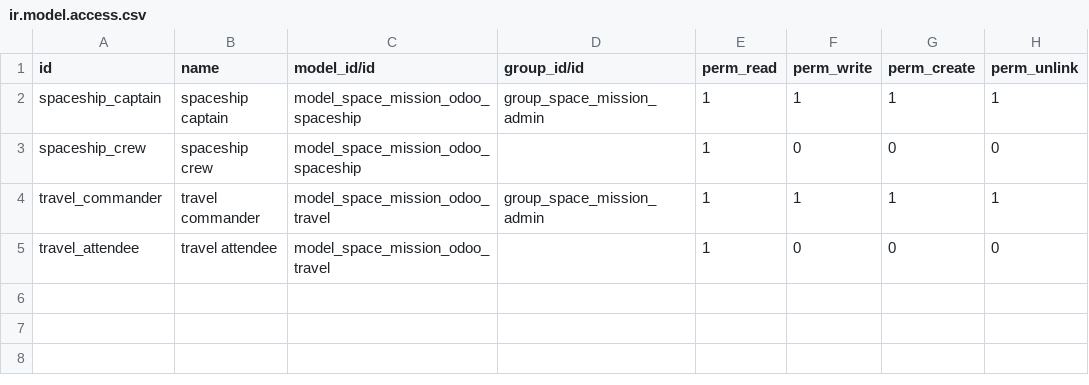
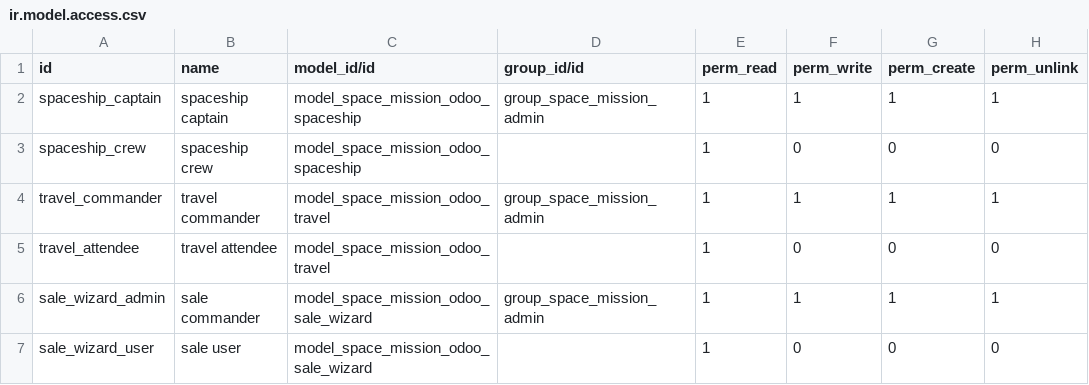
Before and after one commit to avpayall/technical_anderson, a CSV file: Space_mission_odoo/security/ir.model.access.csv, drawn as a sheet.

Commit message:
[ADD] Wizard of doom

```diff
--- a/Space_mission_odoo/security/ir.model.access.csv
+++ b/Space_mission_odoo/security/ir.model.access.csv
@@ -5 +5,3 @@ travel_commander, travel commander,model_space_mission_odoo_travel,group_space_m
 travel_attendee, travel attendee,model_space_mission_odoo_travel,,1,0,0,0
+sale_wizard_admin, sale commander,model_space_mission_odoo_sale_wizard,group_space_mission_admin,1,1,1,1
+sale_wizard_user, sale user,model_space_mission_odoo_sale_wizard,,1,0,0,0
```
Also changed, not shown: 10 other files.
